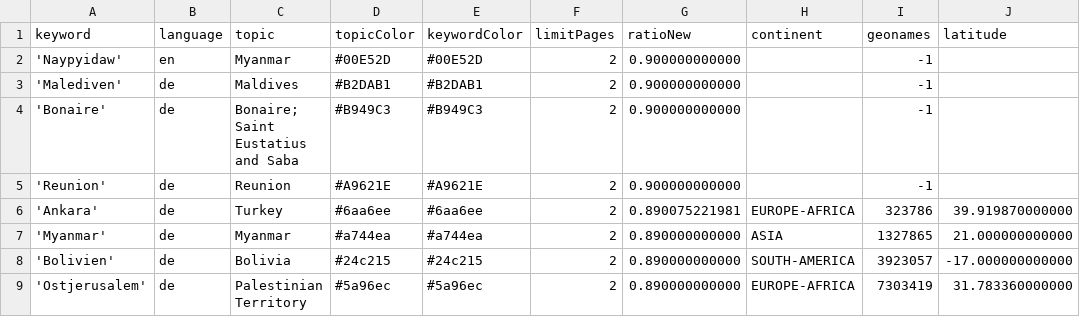
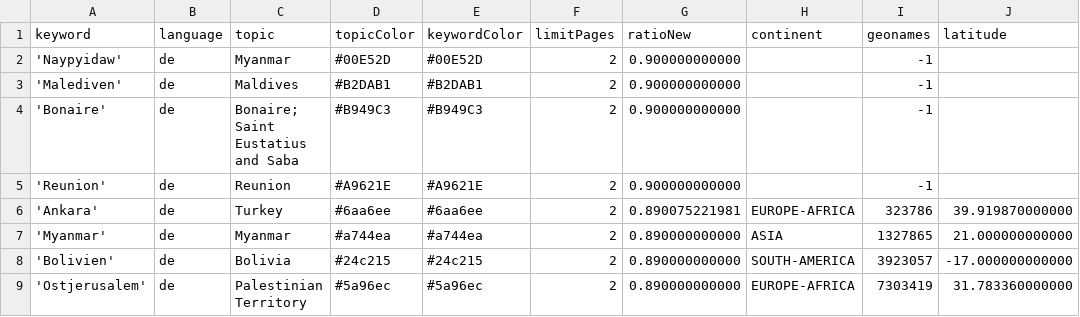
Before and after one commit to pg-ufr-news/positionIsComing, a CSV file: keywords.csv, drawn as a sheet; only a part is shown; the diff names each change by its address in the sheet, - before the commit and + after, or states it on an @@ line.

Commit message:
Update keywords.csv

```diff
--- a/keywords.csv
+++ b/keywords.csv
-B2 (language): en
+B2 (language): de
```
